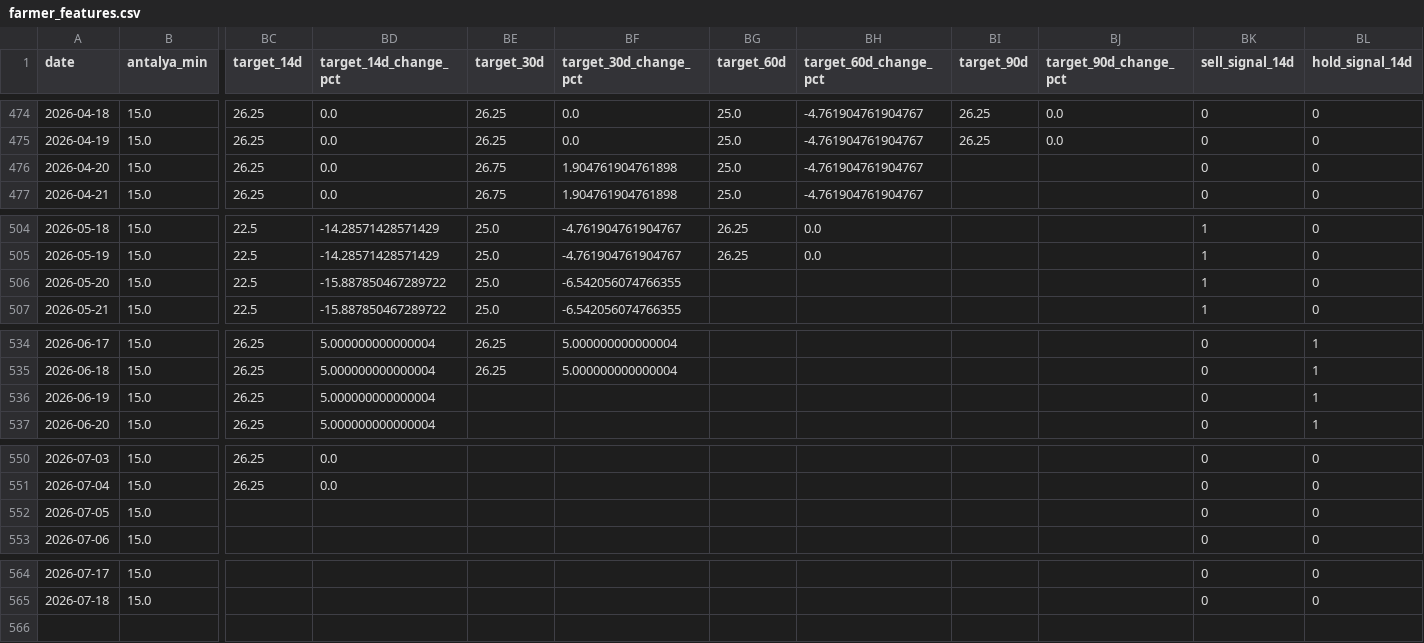
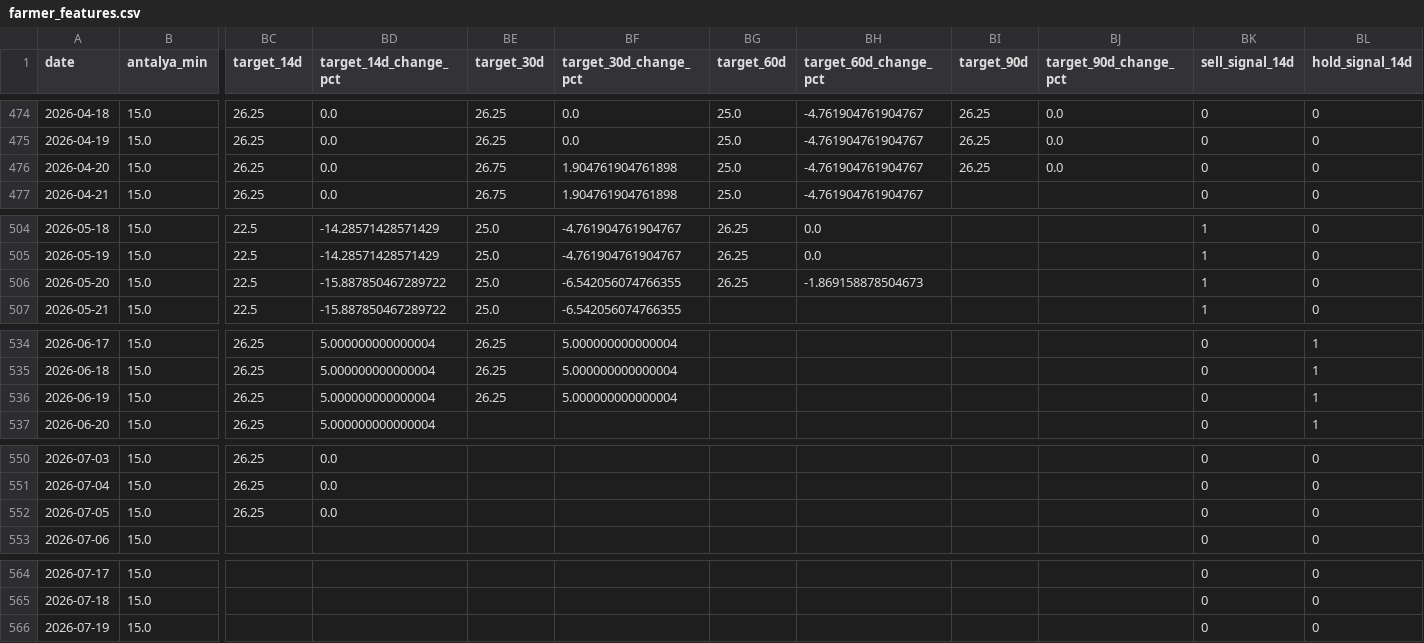
Before and after one commit to susarlar/orangepricecalculatorquantic, a CSV file: data/processed/farmer_features.csv, drawn as a sheet; only a part is shown, gaps mark what is left out; rows hold the shown columns only; the diff covers the shown part only; the diff names each change by its address in the sheet, - before the commit and + after, or states it on an @@ line.

```diff
--- a/data/processed/farmer_features.csv
+++ b/data/processed/farmer_features.csv
-BI476 (target_90d): (empty)
+BI476 (target_90d): 26.25
-BJ476 (target_90d_change_pct): (empty)
+BJ476 (target_90d_change_pct): 0.0
-BG506 (target_60d): (empty)
+BG506 (target_60d): 26.25
-BH506 (target_60d_change_pct): (empty)
+BH506 (target_60d_change_pct): -1.869158878504673
-BE536 (target_30d): (empty)
+BE536 (target_30d): 26.25
-BF536 (target_30d_change_pct): (empty)
+BF536 (target_30d_change_pct): 5.000000000000004
-BC552 (target_14d): (empty)
+BC552 (target_14d): 26.25
-BD552 (target_14d_change_pct): (empty)
+BD552 (target_14d_change_pct): 0.0
+row 566: 2026-07-19 | 15.0 |  |  |  |  |  |  |  |  | 0 | 0
```
Also changed, not shown: 2 edited cells elsewhere in this file, data/processed/farmer_model_results.csv, data/processed/refresh_log.csv, 9 other files.
